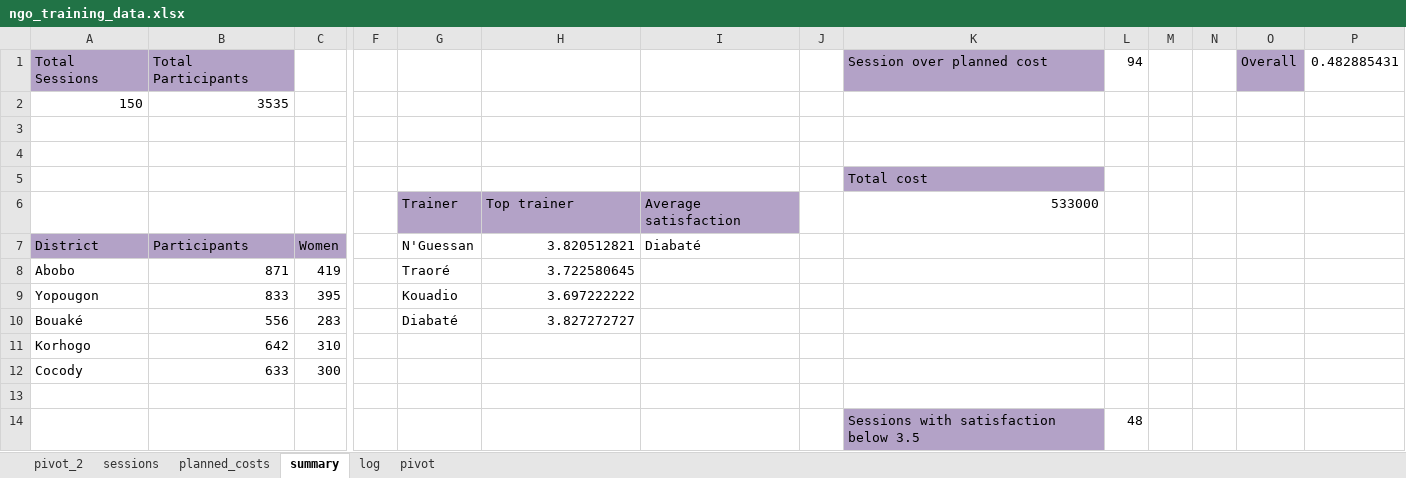
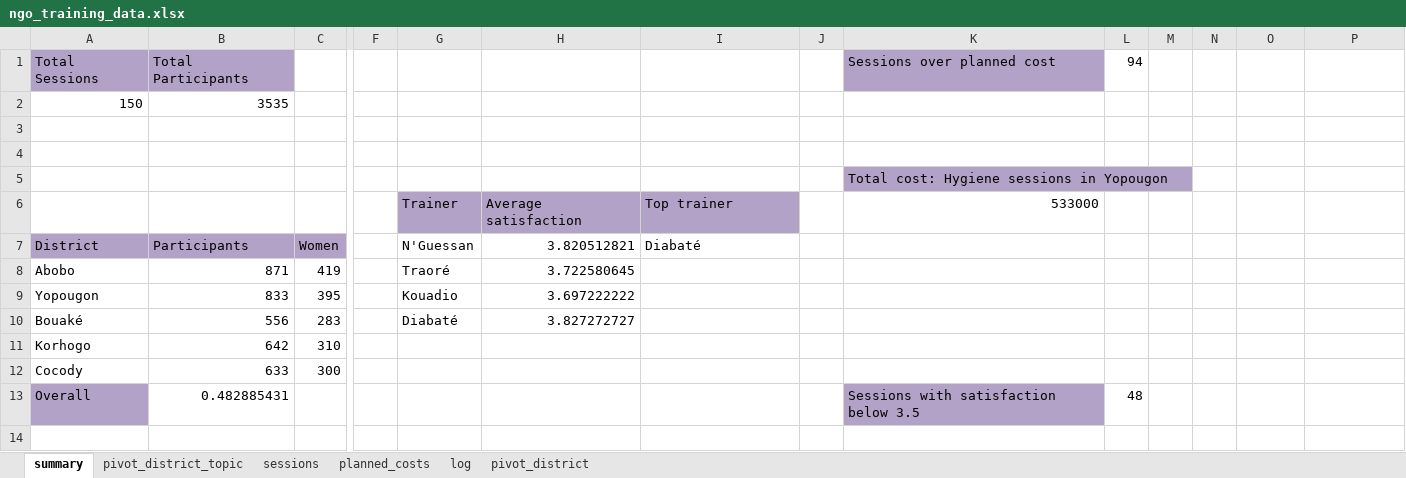
Before and after one commit to Emm0546/ngo_training_data, an Excel workbook: ngo_training_data.xlsx, sheet summary, drawn as a sheet; only a part is shown, gaps mark what is left out; values as stored, in another font and other column widths than the file's, no borders; removed rows and columns are numbered as before the commit, all else as after; rows hold the shown columns only; the diff names each change by its address in the sheet, - before the commit and + after, or states it on an @@ line.

Commit message:
Add files via upload

```diff
--- a/ngo_training_data.xlsx (sheet summary)
+++ b/ngo_training_data.xlsx (sheet summary)
-sheet tab: pivot_2
+sheet tab: pivot_district_topic
-sheet tab: pivot
+sheet tab: pivot_district
@@ sheet tab order changed: summary | pivot_district_topic | sessions | planned_costs | log | pivot_district @@
-K1: Session over planned cost
+K1: Sessions over planned cost
-O1: Overall
+O1: (empty)
-O1 fill: #B3A2C7
+O1 fill: none
-P1: 0.482885431
+P1: (empty)
-K5: Total cost
+K5: Total cost: Hygiene sessions in Yopougon
-H6: Top trainer
+H6: Average satisfaction
-I6: Average satisfaction
+I6: Top trainer
-row 13: (empty)
+row 13: Overall | 0.482885431 |  |  |  |  |  |  | Sessions with satisfaction below 3.5 | 48
-A13 fill: none
+A13 fill: #B3A2C7
-K13 fill: none
+K13 fill: #B3A2C7
-row 14:  |  |  |  |  |  |  |  | Sessions with satisfaction below 3.5 | 48
```
